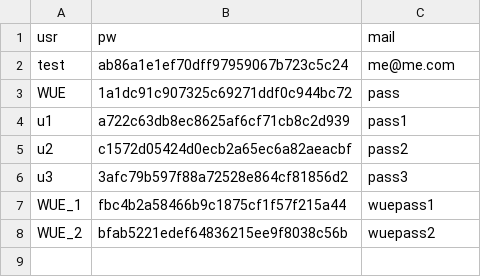
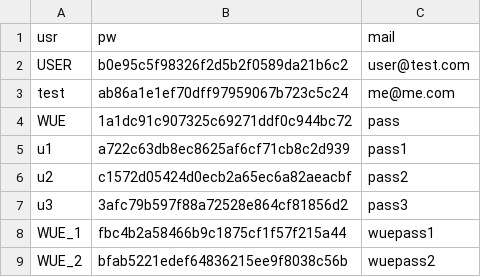
Before and after one commit to denkbares/d3web-Experimental, a CSV file: Research/d3web-ProKEt/src/main/webapp/cases/usrdat.csv, drawn as a sheet.

```diff
--- a/Research/d3web-ProKEt/src/main/webapp/cases/usrdat.csv
+++ b/Research/d3web-ProKEt/src/main/webapp/cases/usrdat.csv
@@ -1,2 +1,3 @@
 usr,pw,mail
+USER,b0e95c5f98326f2d5b2f0589da21b6c2,user@test.com
 test,ab86a1e1ef70dff97959067b723c5c24,me@me.com
```
Also changed, not shown: 6 other files.
